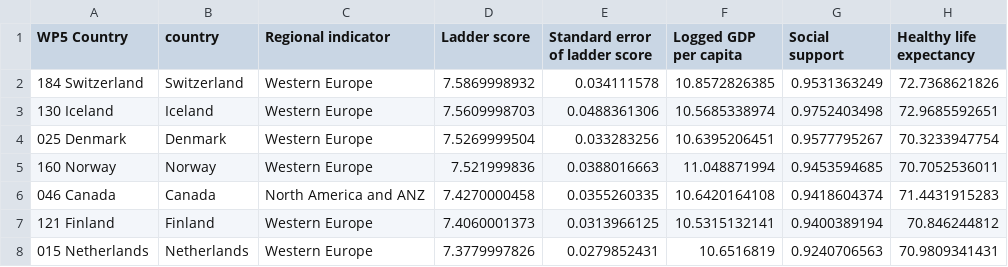
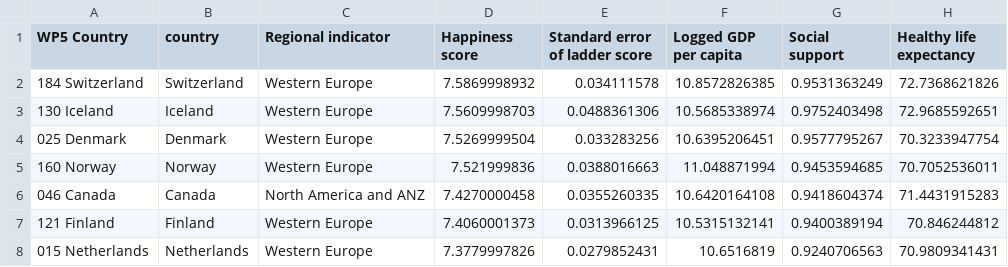
Before and after one commit to carolhmj/datavis-project, a CSV file: data/HappinessReport/whr2015.csv, drawn as a sheet; only a part is shown; the diff names each change by its address in the sheet, - before the commit and + after, or states it on an @@ line.

```diff
--- a/data/HappinessReport/whr2015.csv
+++ b/data/HappinessReport/whr2015.csv
-D1: Ladder score
+D1: Happiness score
```
Also changed, not shown: data/HappinessReport/whrAllYears.csv, 6 other files.
